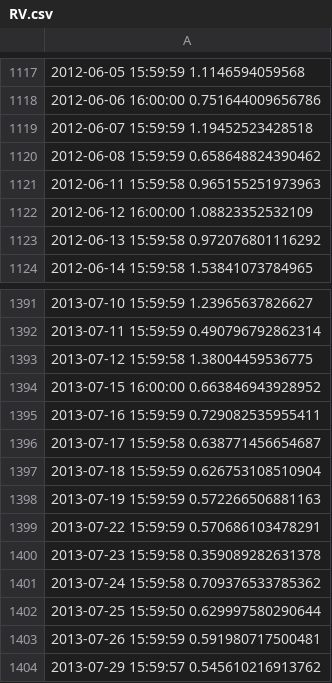
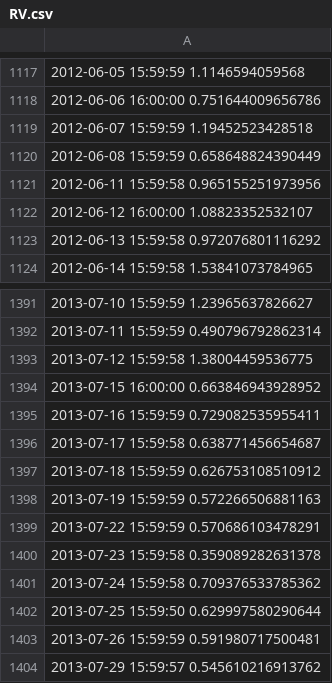
Before and after one commit to AslamTanjung/FE-Case-Study, a CSV file: Returns & RV/RV.csv, drawn as a sheet; only a part is shown, gaps mark what is left out.

```diff
--- a/Returns & RV/RV.csv
+++ b/Returns & RV/RV.csv
@@ -1119,5 +1119,5 @@
 "2012-06-07 15:59:59" 1.19452523428518
-"2012-06-08 15:59:59" 0.658648824390462
-"2012-06-11 15:59:58" 0.965155251973963
-"2012-06-12 16:00:00" 1.08823352532109
+"2012-06-08 15:59:59" 0.658648824390449
+"2012-06-11 15:59:58" 0.965155251973956
+"2012-06-12 16:00:00" 1.08823352532107
 "2012-06-13 15:59:58" 0.972076801116292
@@ -1396,3 +1396,3 @@
 "2013-07-17 15:59:58" 0.638771456654687
-"2013-07-18 15:59:59" 0.626753108510904
+"2013-07-18 15:59:59" 0.626753108510912
 "2013-07-19 15:59:59" 0.572266506881163
```
Also changed, not shown: Returns & RV/Open_to_close_log_returns.csv, 2 other files.
